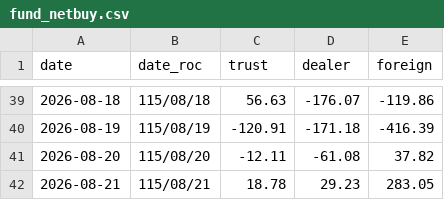
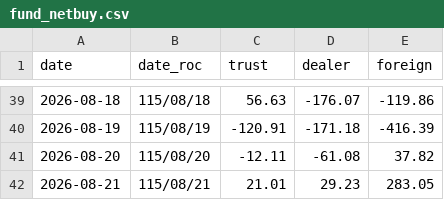
Before and after one commit to shihming99-bit/trading, a CSV file: data/fund_netbuy.csv, drawn as a sheet; only a part is shown, gaps mark what is left out.

Commit message:
Update fund_netbuy.csv

```diff
--- a/data/fund_netbuy.csv
+++ b/data/fund_netbuy.csv
@@ -41,2 +41,2 @@ date,date_roc,trust,dealer,foreign
 2026-08-20,115/08/20,-12.11,-61.08,37.82
-2026-08-21,115/08/21,18.78,29.23,283.05
+2026-08-21,115/08/21,21.01,29.23,283.05
```
